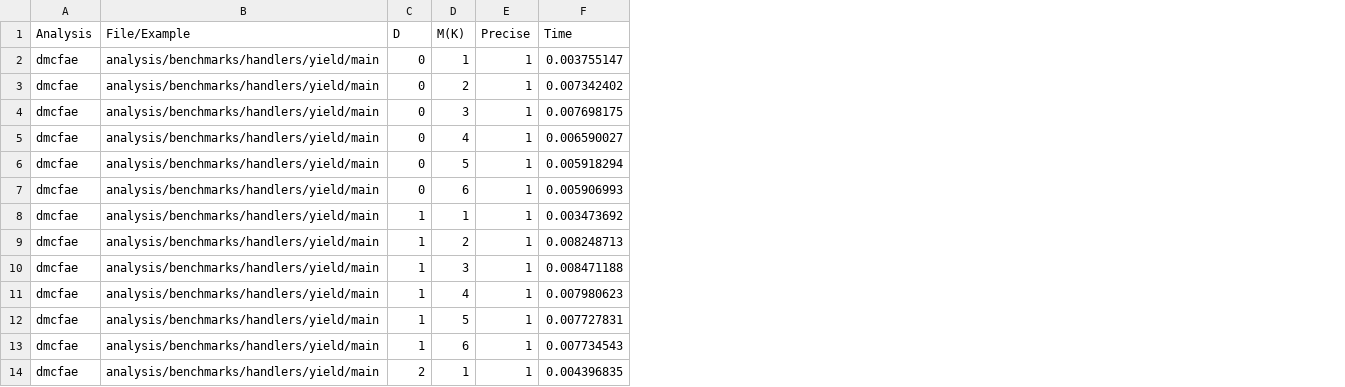
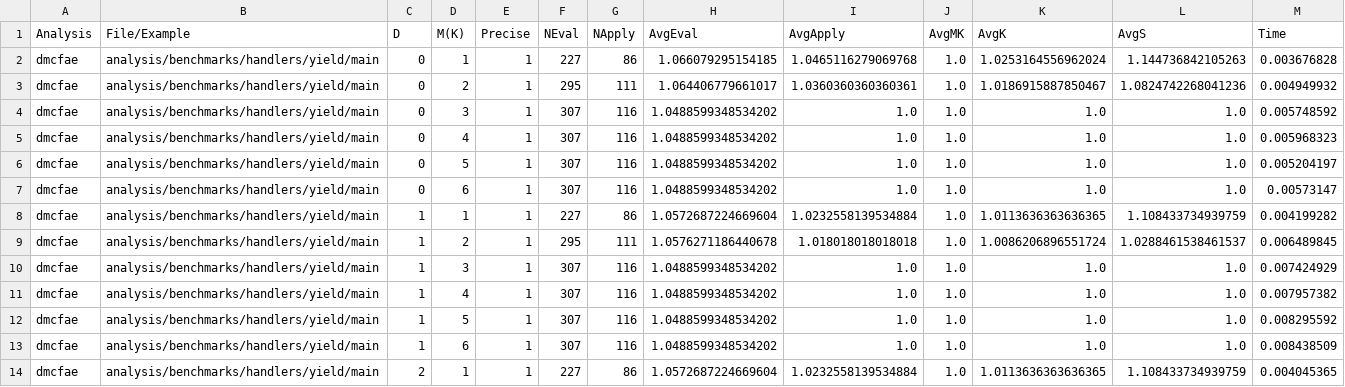
Before and after one commit to TimWhiting/koka, a CSV file: benchmarks/results/handlers/yield/dmcfae-4-6.csv, drawn as a sheet; only a part is shown; addresses are those after the commit; the diff covers the shown part only; the diff names each change by its address in the sheet, - before the commit and + after, or states it on an @@ line.

```diff
--- a/benchmarks/results/handlers/yield/dmcfae-4-6.csv
+++ b/benchmarks/results/handlers/yield/dmcfae-4-6.csv
+column F (NEval), rows 2-14: 227 | 295 | 307 | 307 | 307 | 307 | 227 | 295 | 307 | 307 | 307 | 307 | 227
+column G (NApply), rows 2-14: 86 | 111 | 116 | 116 | 116 | 116 | 86 | 111 | 116 | 116 | 116 | 116 | 86
+column H (AvgEval), rows 2-14: 1.066079295154185 | 1.064406779661017 | 1.0488599348534202 | 1.0488599348534202 | 1.0488599348534202 | 1.0488599348534202 | 1.0572687224669604 | 1.0576271186440678 | 1.0488599348534202 | 1.0488599348534202 | 1.0488599348534202 | 1.0488599348534202 | 1.0572687224669604
+column I (AvgApply), rows 2-14: 1.0465116279069768 | 1.0360360360360361 | 1.0 | 1.0 | 1.0 | 1.0 | 1.0232558139534884 | 1.018018018018018 | 1.0 | 1.0 | 1.0 | 1.0 | 1.0232558139534884
+column J (AvgMK), rows 2-14: all 1.0
+column K (AvgK), rows 2-14: 1.0253164556962024 | 1.0186915887850467 | 1.0 | 1.0 | 1.0 | 1.0 | 1.0113636363636365 | 1.0086206896551724 | 1.0 | 1.0 | 1.0 | 1.0 | 1.0113636363636365
+column L (AvgS), rows 2-14: 1.144736842105263 | 1.0824742268041236 | 1.0 | 1.0 | 1.0 | 1.0 | 1.108433734939759 | 1.0288461538461537 | 1.0 | 1.0 | 1.0 | 1.0 | 1.108433734939759
-M2 (Time): 0.003755147
+M2 (Time): 0.003676828
-M3 (Time): 0.007342402
+M3 (Time): 0.004949932
-M4 (Time): 0.007698175
+M4 (Time): 0.005748592
-M5 (Time): 0.006590027
+M5 (Time): 0.005968323
-M6 (Time): 0.005918294
+M6 (Time): 0.005204197
-M7 (Time): 0.005906993
+M7 (Time): 0.00573147
-M8 (Time): 0.003473692
+M8 (Time): 0.004199282
-M9 (Time): 0.008248713
+M9 (Time): 0.006489845
-M10 (Time): 0.008471188
+M10 (Time): 0.007424929
-M11 (Time): 0.007980623
+M11 (Time): 0.007957382
-M12 (Time): 0.007727831
+M12 (Time): 0.008295592
-M13 (Time): 0.007734543
+M13 (Time): 0.008438509
-M14 (Time): 0.004396835
+M14 (Time): 0.004045365
```
Also changed, not shown: 17 edited cells elsewhere in this file, benchmarks/results/handlers/ambient/dmcfa-4-6.csv, benchmarks/results/handlers/ambient/dmcfae-4-6.csv, 23 other files.
